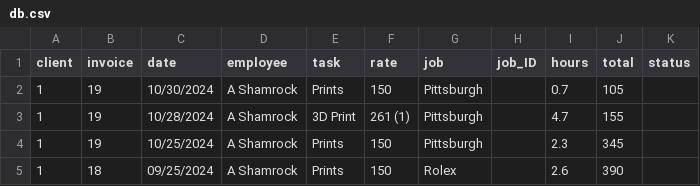
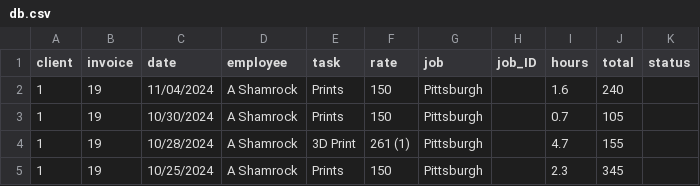
Before and after one commit to ashamrock/TestTable, a CSV file: db.csv, drawn as a sheet; only a part is shown; the shorter side is filled out with more unchanged rows; the diff names each change by its address in the sheet, - before the commit and + after, or states it on an @@ line.

```diff
--- a/db.csv
+++ b/db.csv
+row 2: 1 | 19 | 11/04/2024 | A Shamrock | Prints | 150 | Pittsburgh |  | 1.6 | 240
```
